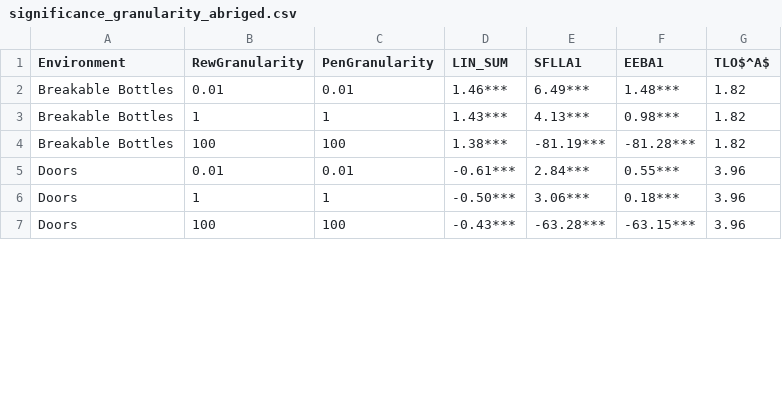
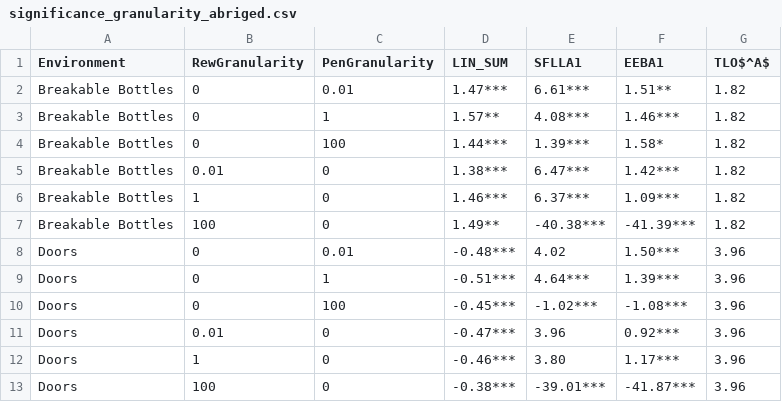
Before and after one commit to bjsmith/multi-objective-value-aggregation, a CSV file: output/tables/significance_granularity_abriged.csv, drawn as a sheet; only a part is shown; the diff covers the shown part only.

```diff
--- a/output/tables/significance_granularity_abriged.csv
+++ b/output/tables/significance_granularity_abriged.csv
@@ -1,7 +1,13 @@
 Environment,RewGranularity,PenGranularity,LIN_SUM,SFLLA1,EEBA1,TLO$^A$
-Breakable Bottles,0.01,0.01,1.46***,6.49***,1.48***,1.82
-Breakable Bottles,1,1,1.43***,4.13***,0.98***,1.82
-Breakable Bottles,100,100,1.38***,-81.19***,-81.28***,1.82
-Doors,0.01,0.01,-0.61***,2.84***,0.55***,3.96
-Doors,1,1,-0.50***,3.06***,0.18***,3.96
-Doors,100,100,-0.43***,-63.28***,-63.15***,3.96
+Breakable Bottles,0,0.01,1.47***,6.61***,1.51**,1.82
+Breakable Bottles,0,1,1.57**,4.08***,1.46***,1.82
+Breakable Bottles,0,100,1.44***,1.39***,1.58*,1.82
+Breakable Bottles,0.01,0,1.38***,6.47***,1.42***,1.82
+Breakable Bottles,1,0,1.46***,6.37***,1.09***,1.82
+Breakable Bottles,100,0,1.49**,-40.38***,-41.39***,1.82
+Doors,0,0.01,-0.48***,4.02,1.50***,3.96
+Doors,0,1,-0.51***,4.64***,1.39***,3.96
+Doors,0,100,-0.45***,-1.02***,-1.08***,3.96
+Doors,0.01,0,-0.47***,3.96,0.92***,3.96
+Doors,1,0,-0.46***,3.80,1.17***,3.96
+Doors,100,0,-0.38***,-39.01***,-41.87***,3.96
```
Also changed, not shown: 6 added rows and 23 edited cells elsewhere in this file, 2 other files.
